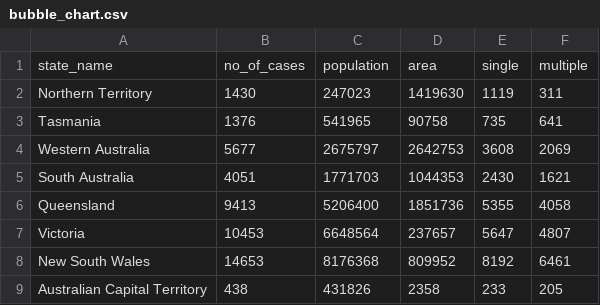
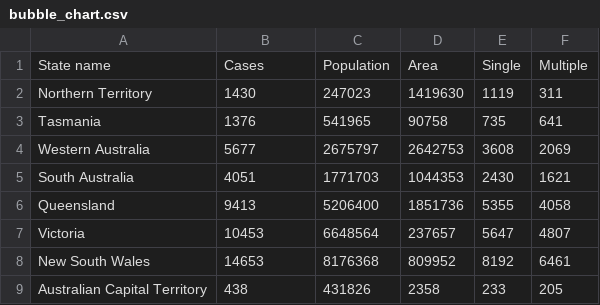
Before and after one commit to jtan0227/3179-assignment2, a CSV file: Week9/bubble_chart.csv, drawn as a sheet; removed rows and columns are numbered as before the commit, all else as after; the diff names each change by its address in the sheet, - before the commit and + after, or states it on an @@ line.

Commit message:
Update bubble_chart.csv

```diff
--- a/Week9/bubble_chart.csv
+++ b/Week9/bubble_chart.csv
-row 1: state_name | no_of_cases | population | area | single | multiple
+row 1: State name | Cases | Population | Area | Single | Multiple
```
